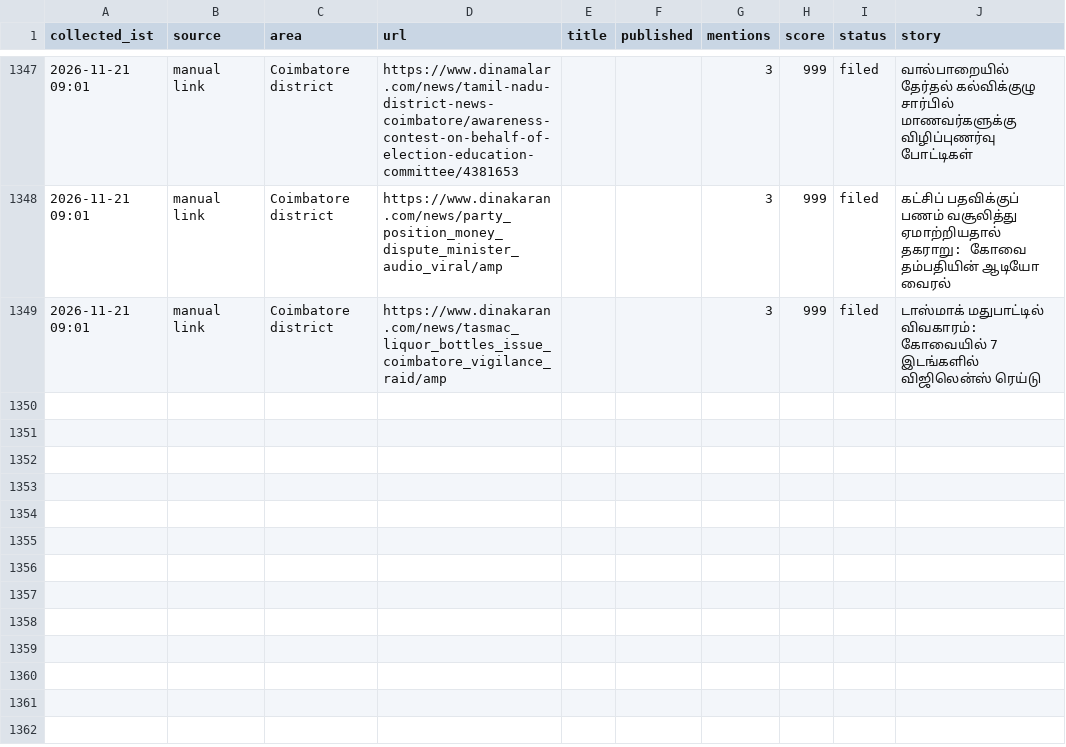
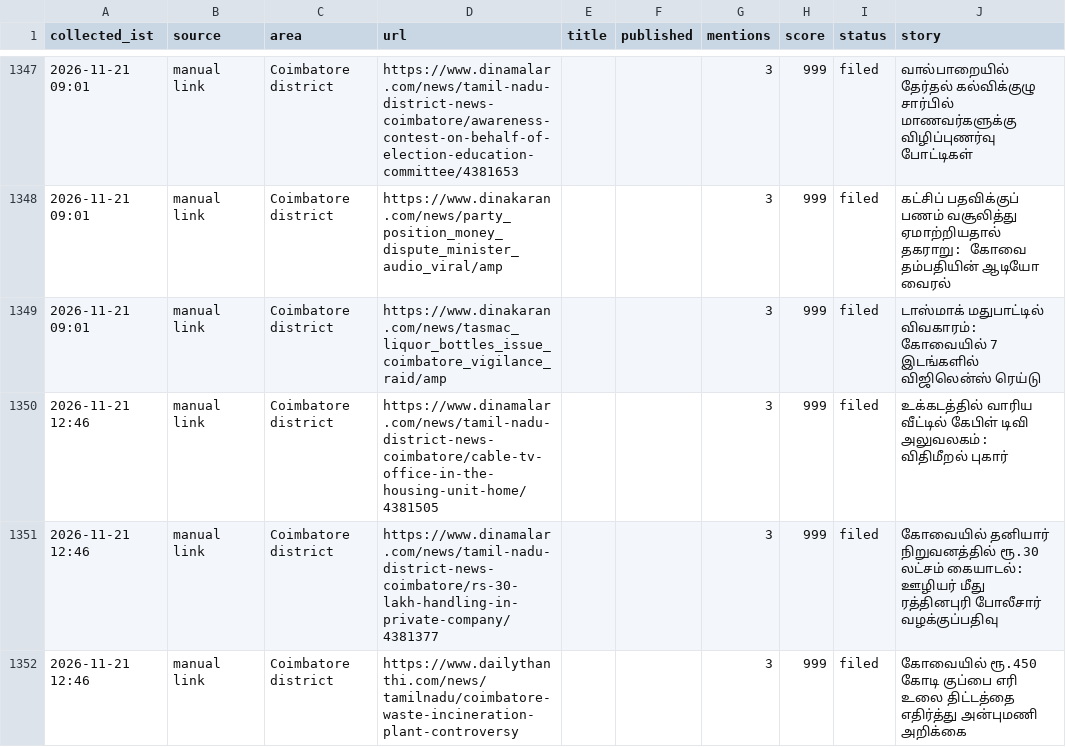
Before and after one commit to news360-tn/coimbatore360-autopost, a CSV file: research_free/archive/2026-11.csv, drawn as a sheet; only a part is shown, gaps mark what is left out.

```diff
--- a/research_free/archive/2026-11.csv
+++ b/research_free/archive/2026-11.csv
@@ -1358 +1358,4 @@ collected_ist,source,area,url,title,published,mentions,score,status,story
 2026-11-21 09:01,manual link,Coimbatore district,https://www.dinakaran.com/news/tasmac_liquor_bottles_issue_coimbatore_vigilance_raid/amp,,,3,999,filed,டாஸ்மாக் மதுபாட்டில் விவகாரம்: கோவையில் 7 இடங்களில் விஜிலென்ஸ் ரெய்டு
+2026-11-21 12:46,manual link,Coimbatore district,https://www.dinamalar.com/news/tamil-nadu-district-news-coimbatore/cable-tv-office-in-the-housing-unit-home/4381505,,,3,999,filed,உக்கடத்தில் வாரிய வீட்டில் கேபிள் டிவி அலுவலகம்: விதிமீறல் புகார்
+2026-11-21 12:46,manual link,Coimbatore district,https://www.dinamalar.com/news/tamil-nadu-district-news-coimbatore/rs-30-lakh-handling-in-private-company/4381377,,,3,999,filed,கோவையில் தனியார் நிறுவனத்தில் ரூ.30 லட்சம் கையாடல்: ஊழியர் மீது ரத்தினபுரி போலீசார் வழக்குப்பதிவு
+2026-11-21 12:46,manual link,Coimbatore district,https://www.dailythanthi.com/news/tamilnadu/coimbatore-waste-incineration-plant-controversy,,,3,999,filed,கோவையில் ரூ.450 கோடி குப்பை எரி உலை திட்டத்தை எதிர்த்து அன்புமணி அறிக்கை
```
Also changed, not shown: 6 other files.
